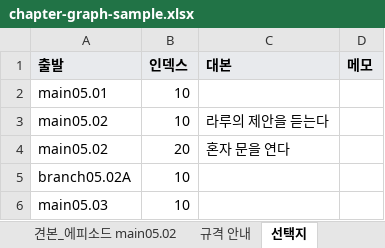
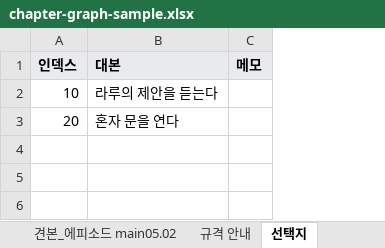
Before and after one commit to 123456789qwaszx/VNStoryEditor_avalonia, an Excel workbook: docs/chapter-graph-sample.xlsx, sheet 선택지, drawn as a sheet; values as stored, in another font and other column widths than the file's, no borders; removed rows and columns are numbered as before the commit, all else as after; the diff names each change by its address in the sheet, - before the commit and + after, or states it on an @@ line.

```diff
--- a/docs/chapter-graph-sample.xlsx (sheet 선택지)
+++ b/docs/chapter-graph-sample.xlsx (sheet 선택지)
-column A (출발), rows 3-4: main05.02 | main05.02
-row 2: main05.01 | 10
-row 5: branch05.02A | 10
-row 6: main05.03 | 10
```
Also changed, not shown: sheet 간선, sheet 에피소드, 16 other files.
